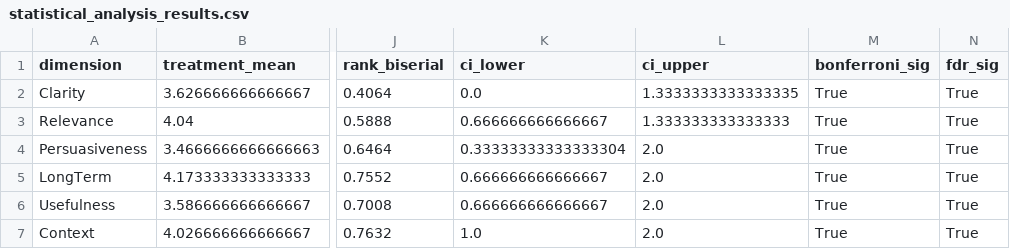
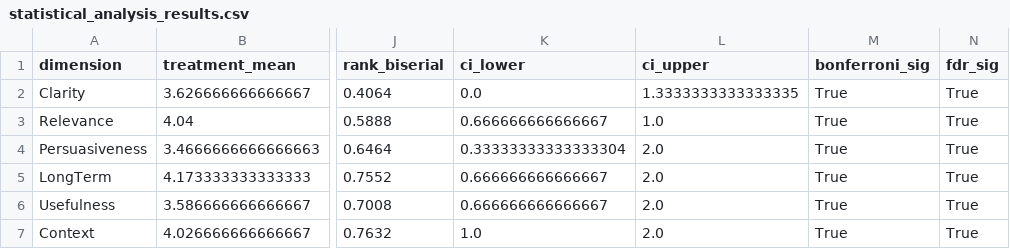
Before and after one commit to emanuelemessina/broken-morals, a CSV file: data/statistical_analysis_results.csv, drawn as a sheet; only a part is shown, gaps mark what is left out; the diff names each change by its address in the sheet, - before the commit and + after, or states it on an @@ line.

```diff
--- a/data/statistical_analysis_results.csv
+++ b/data/statistical_analysis_results.csv
-L3 (ci_upper): 1.333333333333333
+L3 (ci_upper): 1.0
```
Also changed, not shown: 8 other files.
